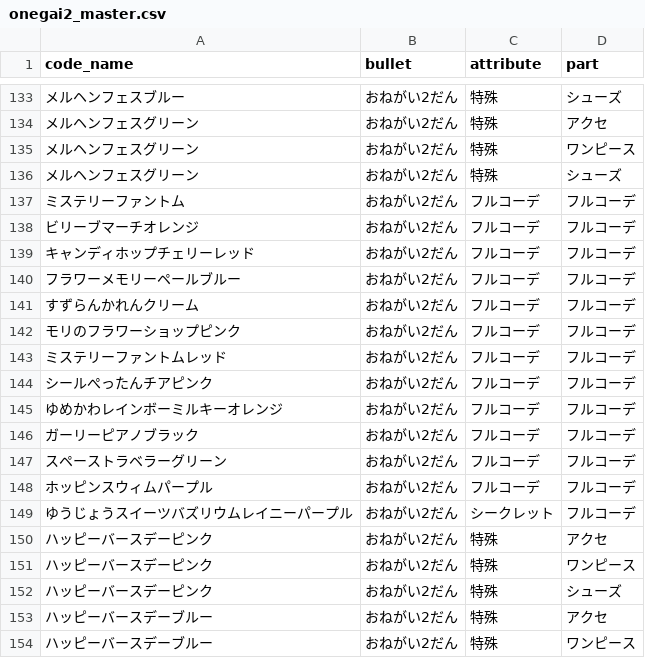
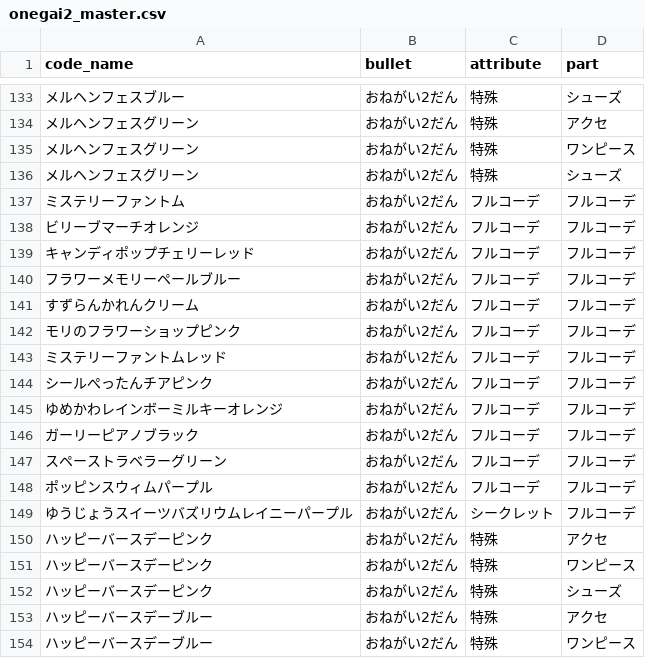
Before and after one commit to tamuramaro114/aipuri-verse, a CSV file: aipri_master/onegai2_master.csv, drawn as a sheet; only a part is shown, gaps mark what is left out.

Commit message:
Update onegai2_master.csv
名称改善

```diff
--- a/aipri_master/onegai2_master.csv
+++ b/aipri_master/onegai2_master.csv
@@ -138,3 +138,3 @@ code_name,bullet,attribute,part
 ビリーブマーチオレンジ,おねがい2だん,フルコーデ,フルコーデ
-キャンディホップチェリーレッド,おねがい2だん,フルコーデ,フルコーデ
+キャンディポップチェリーレッド,おねがい2だん,フルコーデ,フルコーデ
 フラワーメモリーペールブルー,おねがい2だん,フルコーデ,フルコーデ
@@ -147,3 +147,3 @@ code_name,bullet,attribute,part
 スペーストラベラーグリーン,おねがい2だん,フルコーデ,フルコーデ
-ホッピンスウィムパープル,おねがい2だん,フルコーデ,フルコーデ
+ポッピンスウィムパープル,おねがい2だん,フルコーデ,フルコーデ
 ゆうじょうスイーツバズリウムレイニーパープル,おねがい2だん,シークレット,フルコーデ
```
